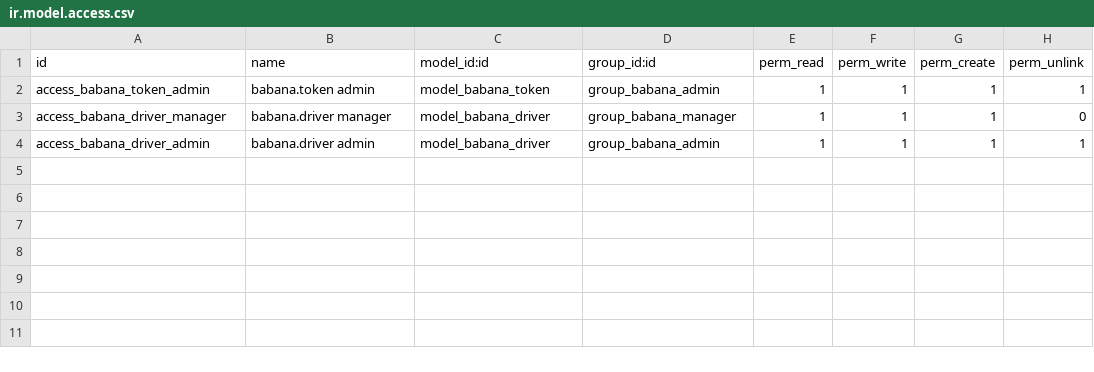
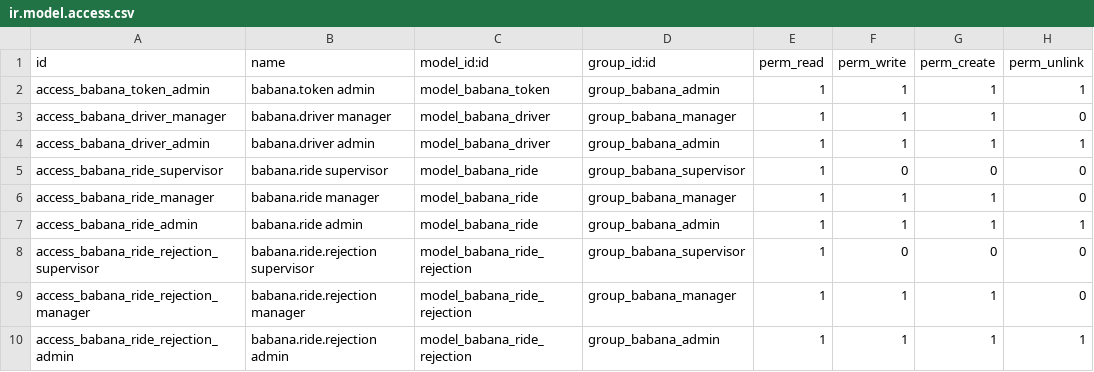
Before and after one commit to adrienmomo/babana_cm, a CSV file: code/services/odoo/addons/babana/security/ir.model.access.csv, drawn as a sheet; the diff names each change by its address in the sheet, - before the commit and + after, or states it on an @@ line.

```diff
--- a/code/services/odoo/addons/babana/security/ir.model.access.csv
+++ b/code/services/odoo/addons/babana/security/ir.model.access.csv
+row 5: access_babana_ride_supervisor | babana.ride supervisor | model_babana_ride | group_babana_supervisor | 1 | 0 | 0 | 0
+row 6: access_babana_ride_manager | babana.ride manager | model_babana_ride | group_babana_manager | 1 | 1 | 1 | 0
+row 7: access_babana_ride_admin | babana.ride admin | model_babana_ride | group_babana_admin | 1 | 1 | 1 | 1
+row 8: access_babana_ride_rejection_supervisor | babana.ride.rejection supervisor | model_babana_ride_rejection | group_babana_supervisor | 1 | 0 | 0 | 0
+row 9: access_babana_ride_rejection_manager | babana.ride.rejection manager | model_babana_ride_rejection | group_babana_manager | 1 | 1 | 1 | 0
+row 10: access_babana_ride_rejection_admin | babana.ride.rejection admin | model_babana_ride_rejection | group_babana_admin | 1 | 1 | 1 | 1
```
Also changed, not shown: 7 other files.
